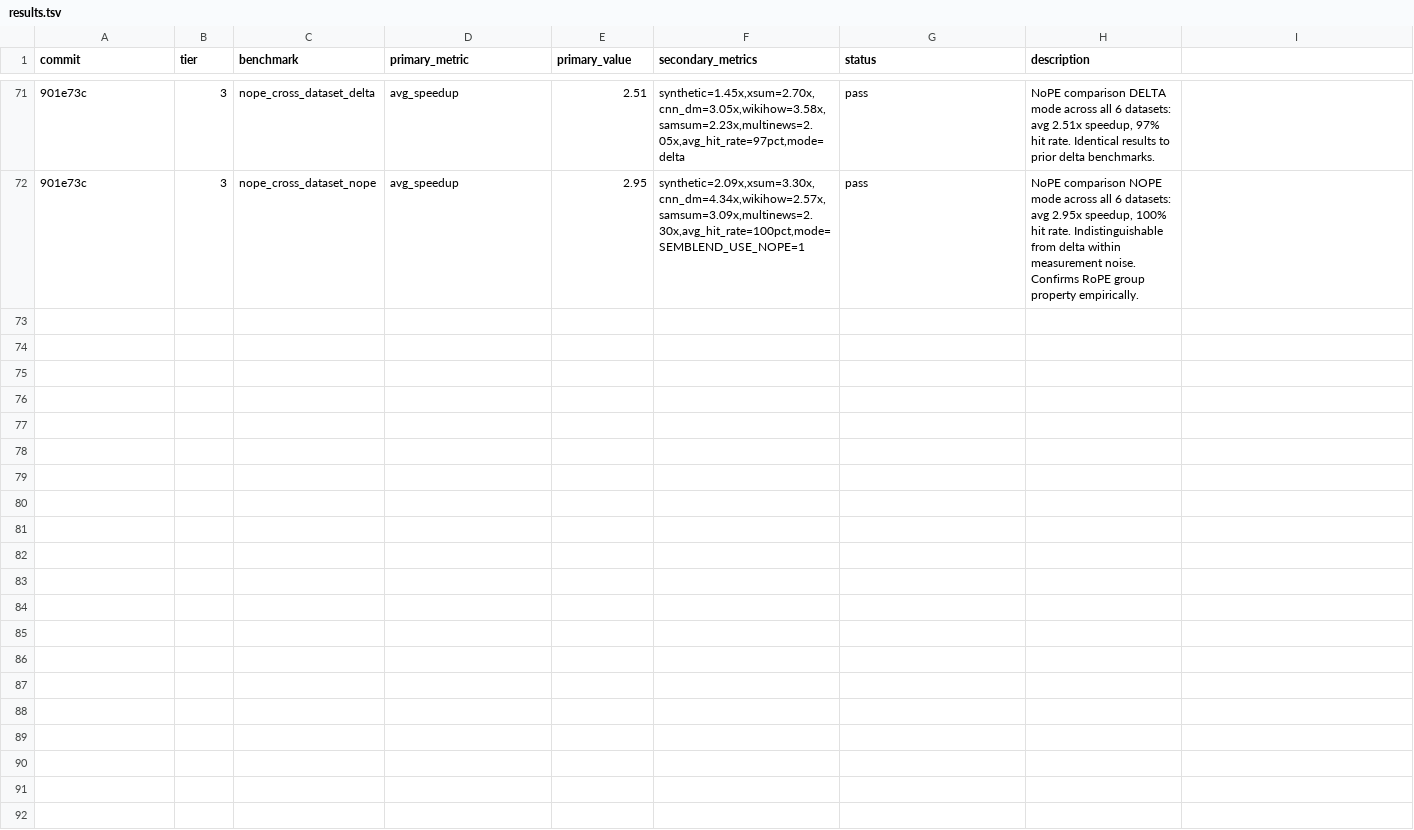
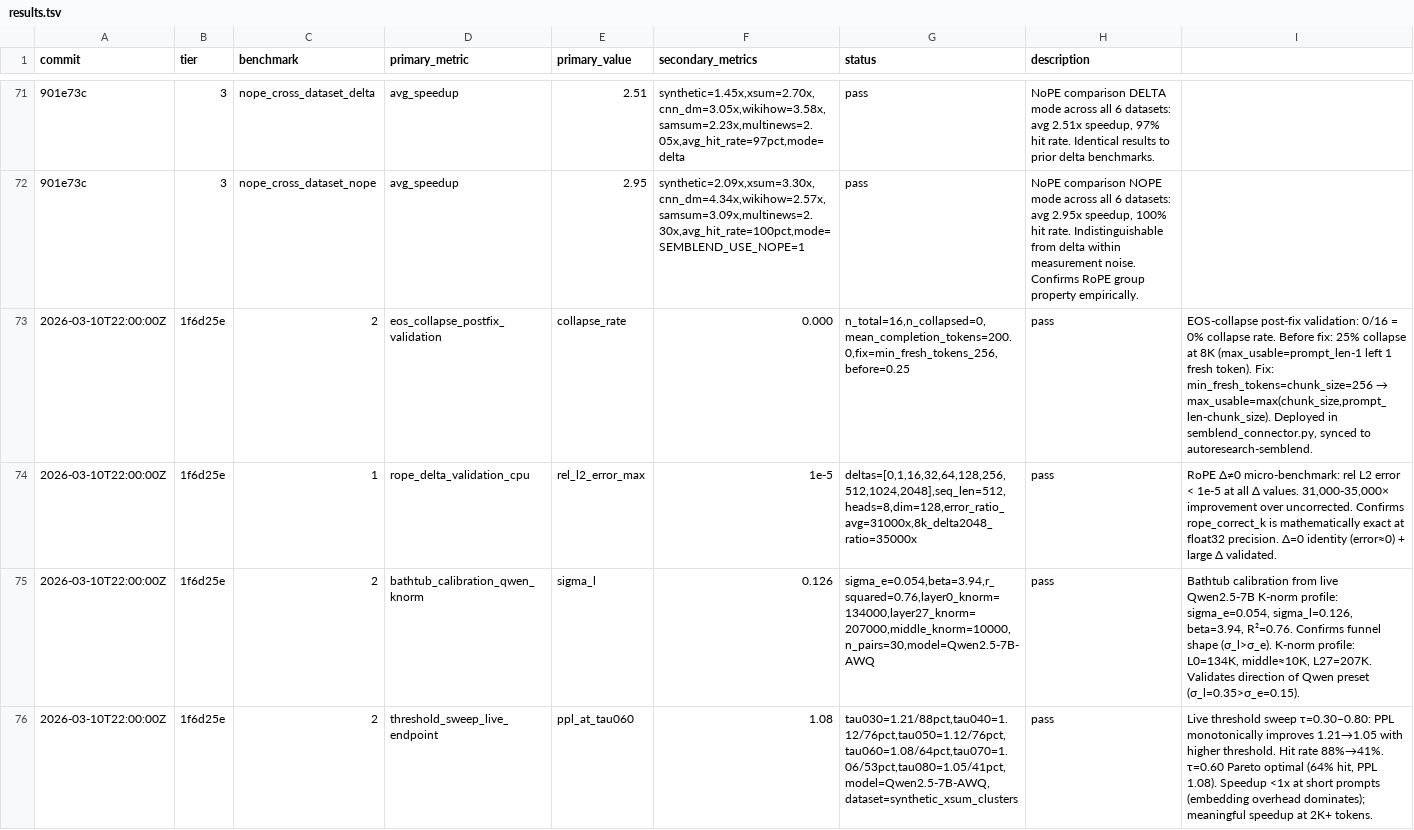
Before and after one commit to WorldFlowAI/autoresearch-semblend, a TSV file: results.tsv, drawn as a sheet; only a part is shown, gaps mark what is left out; the diff names each change by its address in the sheet, - before the commit and + after, or states it on an @@ line.

Commit message:
chore(results): log EOS fix validation, RoPE Δ≠0 micro-bench, bathtub calibration, threshold sweep

```diff
--- a/results.tsv
+++ b/results.tsv
+row 73: 2026-03-10T22:00:00Z | 1f6d25e | 2 | eos_collapse_postfix_validation | collapse_rate | 0.000 | n_total=16,n_collapsed=0,mean_completion_tokens=200.0,fix=min_fresh_tokens_256,before=0.25 | pass | EOS-collapse post-fix validation: 0/16 = 0% collapse rate. Before fix: 25% collapse at 8K (max_usable=prompt_len-1 left 1 fresh token). Fix: min_fresh_tokens=chunk_size=256 → max_usable=max(chunk_size,prompt_len-chunk_size). Deployed in semblend_connector.py, synced to autoresearch-semblend.
+row 74: 2026-03-10T22:00:00Z | 1f6d25e | 1 | rope_delta_validation_cpu | rel_l2_error_max | 1e-5 | deltas=[0,1,16,32,64,128,256,512,1024,2048],seq_len=512,heads=8,dim=128,error_ratio_avg=31000x,8k_delta2048_ratio=35000x | pass | RoPE Δ≠0 micro-benchmark: rel L2 error < 1e-5 at all Δ values. 31,000-35,000× improvement over uncorrected. Confirms rope_correct_k is mathematically exact at float32 precision. Δ=0 identity (error≈0) + large Δ validated.
+row 75: 2026-03-10T22:00:00Z | 1f6d25e | 2 | bathtub_calibration_qwen_knorm | sigma_l | 0.126 | sigma_e=0.054,beta=3.94,r_squared=0.76,layer0_knorm=134000,layer27_knorm=207000,middle_knorm=10000,n_pairs=30,model=Qwen2.5-7B-AWQ | pass | Bathtub calibration from live Qwen2.5-7B K-norm profile: sigma_e=0.054, sigma_l=0.126, beta=3.94, R²=0.76. Confirms funnel shape (σ_l>σ_e). K-norm profile: L0=134K, middle≈10K, L27=207K. Validates direction of Qwen preset (σ_l=0.35>σ_e=0.15).
+row 76: 2026-03-10T22:00:00Z | 1f6d25e | 2 | threshold_sweep_live_endpoint | ppl_at_tau060 | 1.08 | tau030=1.21/88pct,tau040=1.12/76pct,tau050=1.12/76pct,tau060=1.08/64pct,tau070=1.06/53pct,tau080=1.05/41pct,model=Qwen2.5-7B-AWQ,dataset=synthetic_xsum_clusters | pass | Live threshold sweep τ=0.30–0.80: PPL monotonically improves 1.21→1.05 with higher threshold. Hit rate 88%→41%. τ=0.60 Pareto optimal (64% hit, PPL 1.08). Speedup <1x at short prompts (embedding overhead dominates); meaningful speedup at 2K+ tokens.
```
